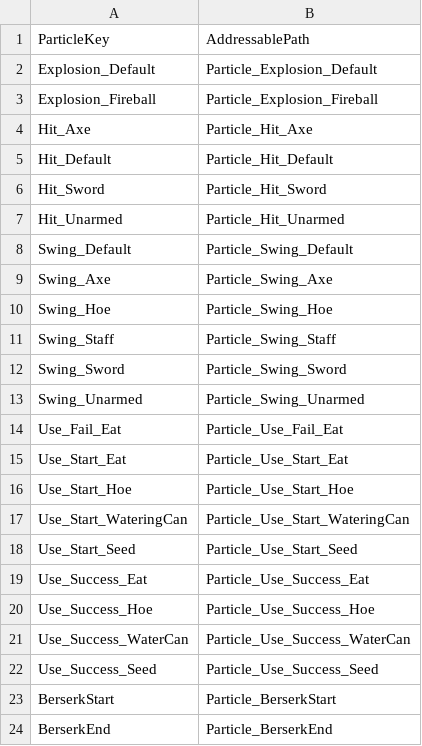
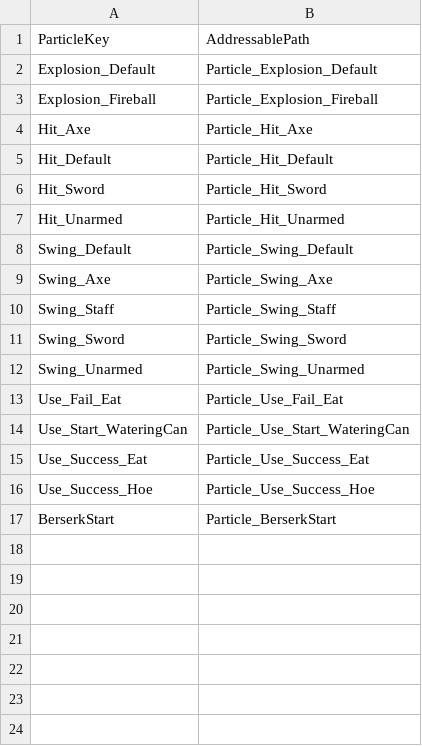
Before and after one commit to ssunpark/eat-or-die, a CSV file: Assets/StreamingAssets/ParticlesCSV/Particles.csv, drawn as a sheet; the diff names each change by its address in the sheet, - before the commit and + after, or states it on an @@ line.

```diff
--- a/Assets/StreamingAssets/ParticlesCSV/Particles.csv
+++ b/Assets/StreamingAssets/ParticlesCSV/Particles.csv
-row 10: Swing_Hoe | Particle_Swing_Hoe
-row 15: Use_Start_Eat | Particle_Use_Start_Eat
-row 16: Use_Start_Hoe | Particle_Use_Start_Hoe
-row 18: Use_Start_Seed | Particle_Use_Start_Seed
-row 21: Use_Success_WaterCan | Particle_Use_Success_WaterCan
-row 22: Use_Success_Seed | Particle_Use_Success_Seed
-row 24: BerserkEnd | Particle_BerserkEnd
```
Also changed, not shown: Assets/StreamingAssets/NpcCSV/NpcItem.csv, 4 other files.
